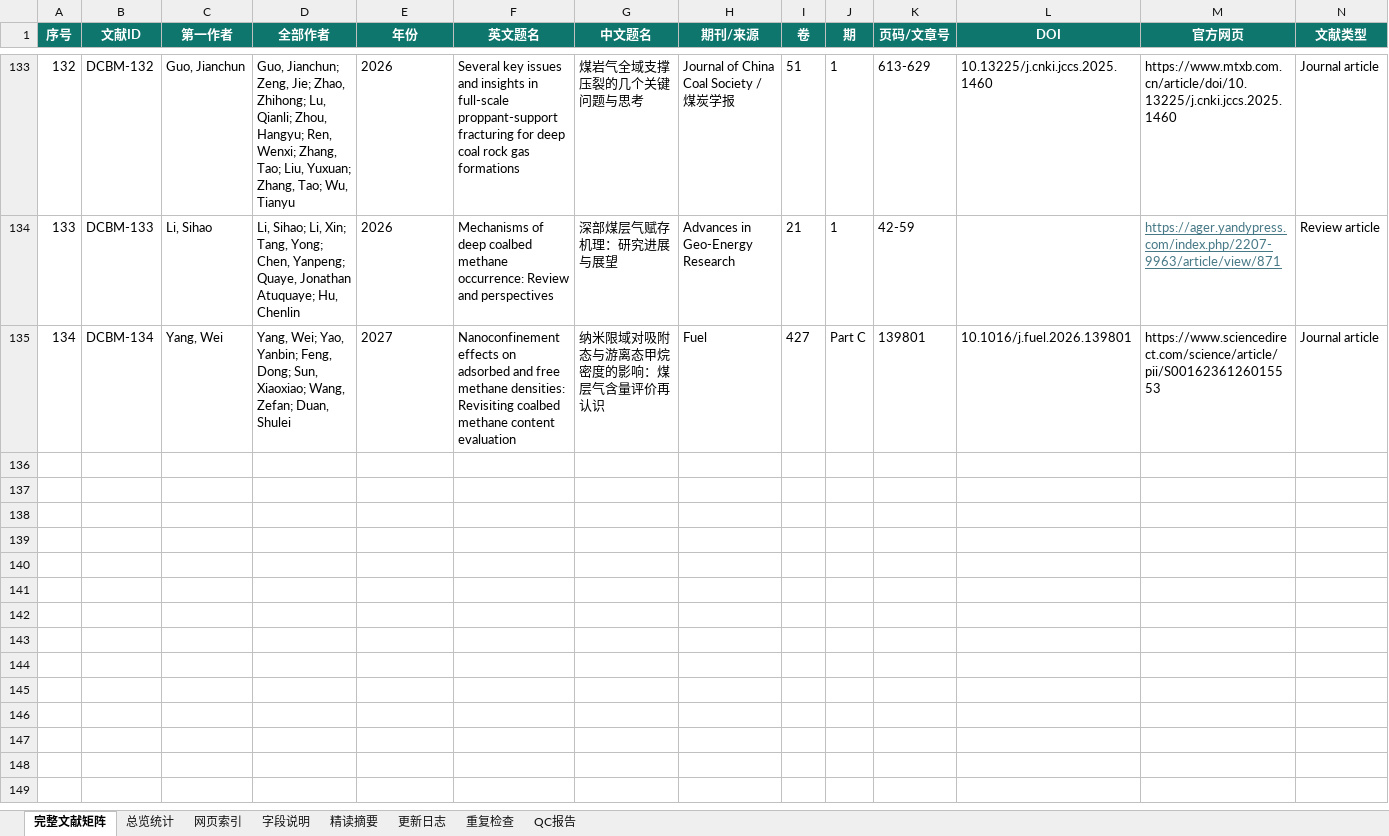
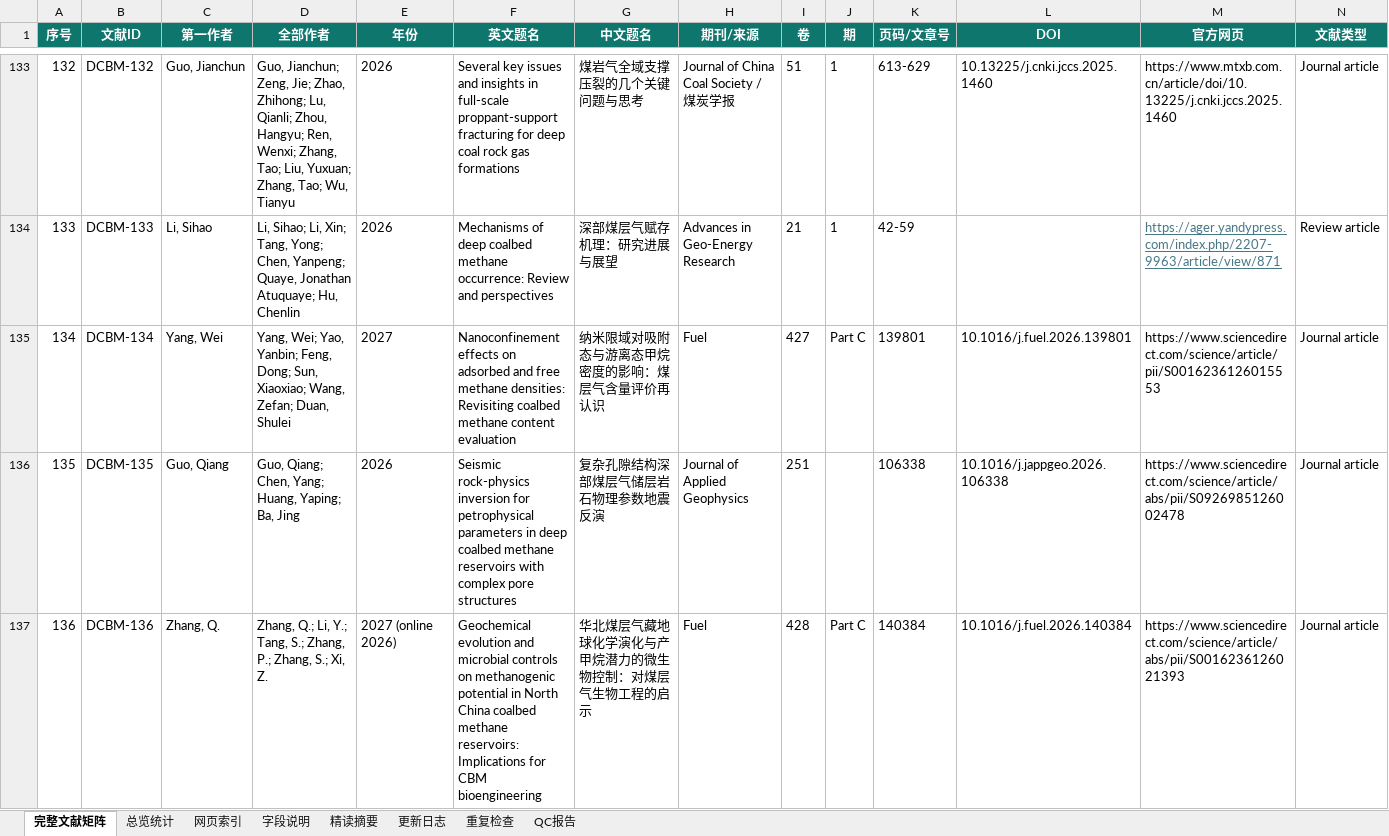
Before and after one commit to oncalemcnealdv3896-afk/Deep_CBM_Knowledge_Base, an Excel workbook: 00_Master/Deep_CBM_Latest.xlsx, sheet 完整文献矩阵, drawn as a sheet; only a part is shown, gaps mark what is left out; values as stored, in another font and other column widths than the file's, no borders; table styles not drawn; rows hold the shown columns only; the diff names each change by its address in the sheet, - before the commit and + after, or states it on an @@ line.

Commit message:
update: process Deep CBM daily brief 2026-07-24
- Added 2 new records: DCBM-135, DCBM-136
- DCBM-135: Qiang Guo — Seismic rock-physics inversion for deep CBM (J. Applied Geophysics)
- DCBM-136: Q. Zhang — North China CBM geochemistry and microbial methanogenesis (Fuel, 2027)
- 0 duplicates; all fields filled from RIS + prose
- Master: 134 -> 136, ID continuous, zero duplicates
- Protected dirs unmodified

```diff
--- a/00_Master/Deep_CBM_Latest.xlsx (sheet 完整文献矩阵)
+++ b/00_Master/Deep_CBM_Latest.xlsx (sheet 完整文献矩阵)
+row 136: 135 | DCBM-135 | Guo, Qiang | Guo, Qiang; Chen, Yang; Huang, Yaping; Ba, Jing | 2026 | Seismic rock-physics inversion for petrophysical parameters in deep coalbed methane reservoirs with complex pore structures | 复杂孔隙结构深部煤层气储层岩石物理参数地震反演 | Journal of Applied Geophysics | 251 |  | 106338 | 10.1016/j.jappgeo.2026.106338 | https://www.sciencedirect.com/science/article/abs/pii/S0926985126002478 | Journal article
+row 137: 136 | DCBM-136 | Zhang, Q. | Zhang, Q.; Li, Y.; Tang, S.; Zhang, P.; Zhang, S.; Xi, Z. | 2027 (online 2026) | Geochemical evolution and microbial controls on methanogenic potential in North China coalbed methane reservoirs: Implications for CBM bioengineering | 华北煤层气藏地球化学演化与产甲烷潜力的微生物控制：对煤层气生物工程的启示 | Fuel | 428 | Part C | 140384 | 10.1016/j.fuel.2026.140384 | https://www.sciencedirect.com/science/article/abs/pii/S0016236126021393 | Journal article
```
Also changed, not shown: sheet 精读摘要, sheet 网页索引, sheet QC报告, sheet 更新日志, sheet 总览统计, 25 other files.
